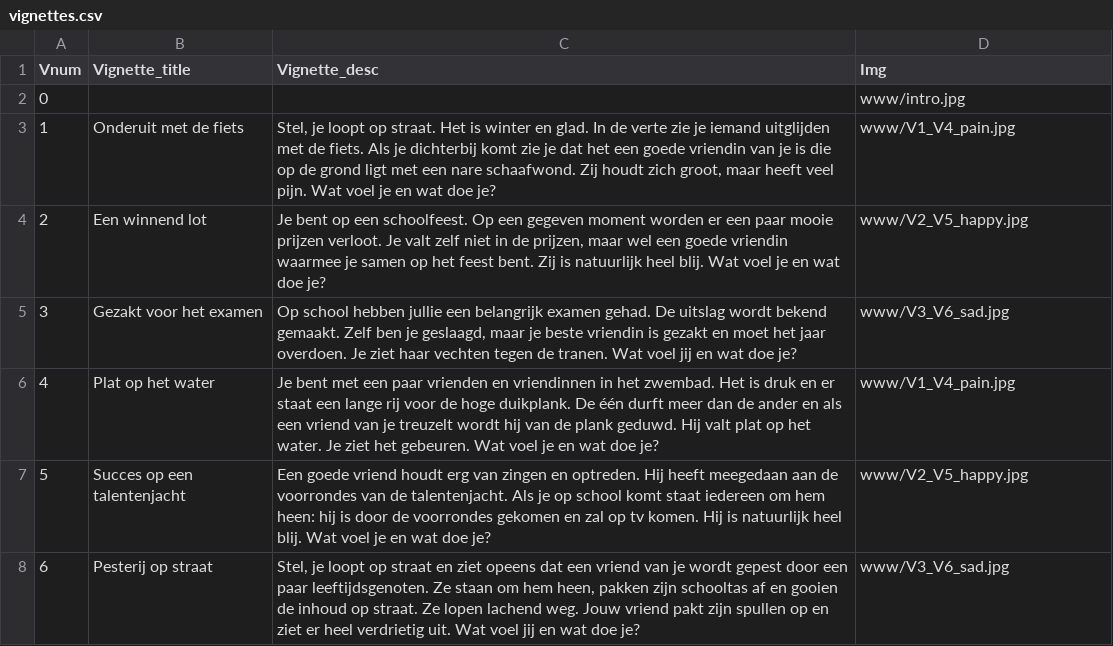
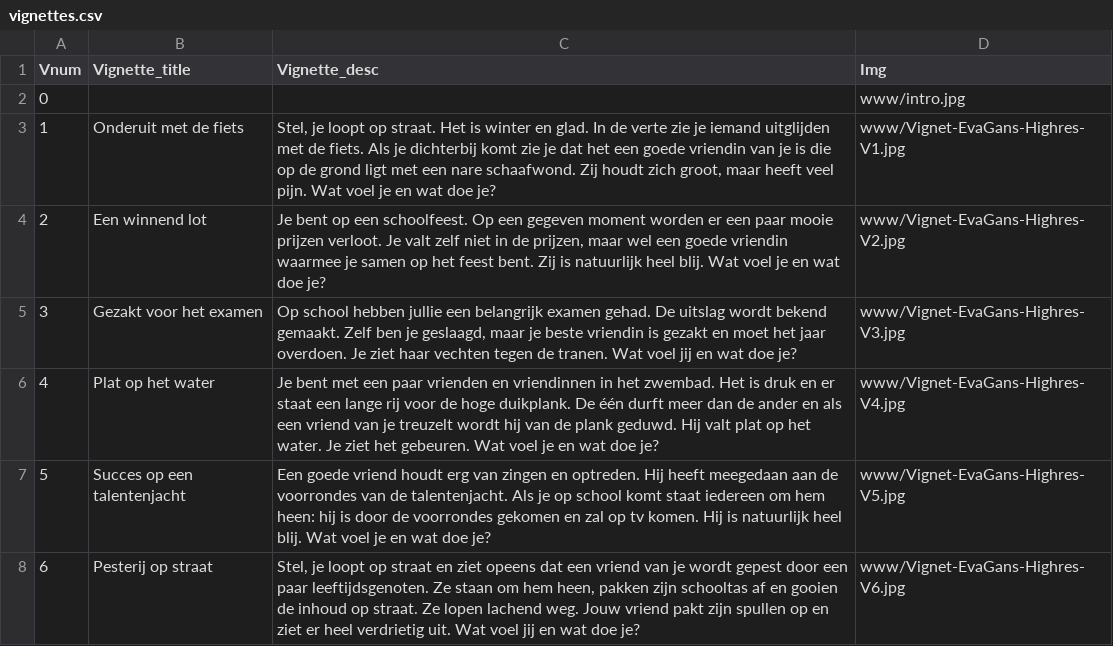
Before and after one commit to sodascience/empathy-viz, a CSV file: data/vignettes.csv, drawn as a sheet.

```diff
--- a/data/vignettes.csv
+++ b/data/vignettes.csv
@@ -2,7 +2,7 @@ Vnum,Vignette_title,Vignette_desc,Img
 0,"","","www/intro.jpg"
-1,"Onderuit met de fiets","Stel, je loopt op straat. Het is winter en glad. In de verte zie je iemand uitglijden met de fiets. Als je dichterbij komt zie je dat het een goede vriendin van je is die op de grond ligt met een nare schaafwond. Zij houdt zich groot, maar heeft veel pijn. Wat voel je en wat doe je?","www/V1_V4_pain.jpg"
-2,"Een winnend lot","Je bent op een schoolfeest. Op een gegeven moment worden er een paar mooie prijzen verloot. Je valt zelf niet in de prijzen, maar wel een goede vriendin waarmee je samen op het feest bent. Zij is natuurlijk heel blij. Wat voel je en wat doe je?","www/V2_V5_happy.jpg"
-3,"Gezakt voor het examen","Op school hebben jullie een belangrijk examen gehad. De uitslag wordt bekend gemaakt. Zelf ben je geslaagd, maar je beste vriendin is gezakt en moet het jaar overdoen. Je ziet haar vechten tegen de tranen. Wat voel jij en wat doe je?","www/V3_V6_sad.jpg"
-4,"Plat op het water","Je bent met een paar vrienden en vriendinnen in het zwembad. Het is druk en er staat een lange rij voor de hoge duikplank. De één durft meer dan de ander en als een vriend van je treuzelt wordt hij van de plank geduwd. Hij valt plat op het water. Je ziet het gebeuren. Wat voel je en wat doe je?","www/V1_V4_pain.jpg"
-5,"Succes op een talentenjacht","Een goede vriend houdt erg van zingen en optreden. Hij heeft meegedaan aan de voorrondes van de talentenjacht. Als je op school komt staat iedereen om hem heen: hij is door de voorrondes gekomen en zal op tv komen. Hij is natuurlijk heel blij. Wat voel je en wat doe je?","www/V2_V5_happy.jpg"
-6,"Pesterij op straat","Stel, je loopt op straat en ziet opeens dat een vriend van je wordt gepest door een paar leeftijdsgenoten. Ze staan om hem heen, pakken zijn schooltas af en gooien de inhoud op straat. Ze lopen lachend weg. Jouw vriend pakt zijn spullen op en ziet er heel verdrietig uit. Wat voel jij en wat doe je?","www/V3_V6_sad.jpg"
+1,"Onderuit met de fiets","Stel, je loopt op straat. Het is winter en glad. In de verte zie je iemand uitglijden met de fiets. Als je dichterbij komt zie je dat het een goede vriendin van je is die op de grond ligt met een nare schaafwond. Zij houdt zich groot, maar heeft veel pijn. Wat voel je en wat doe je?","www/Vignet-EvaGans-Highres-V1.jpg"
+2,"Een winnend lot","Je bent op een schoolfeest. Op een gegeven moment worden er een paar mooie prijzen verloot. Je valt zelf niet in de prijzen, maar wel een goede vriendin waarmee je samen op het feest bent. Zij is natuurlijk heel blij. Wat voel je en wat doe je?","www/Vignet-EvaGans-Highres-V2.jpg"
+3,"Gezakt voor het examen","Op school hebben jullie een belangrijk examen gehad. De uitslag wordt bekend gemaakt. Zelf ben je geslaagd, maar je beste vriendin is gezakt en moet het jaar overdoen. Je ziet haar vechten tegen de tranen. Wat voel jij en wat doe je?","www/Vignet-EvaGans-Highres-V3.jpg"
+4,"Plat op het water","Je bent met een paar vrienden en vriendinnen in het zwembad. Het is druk en er staat een lange rij voor de hoge duikplank. De één durft meer dan de ander en als een vriend van je treuzelt wordt hij van de plank geduwd. Hij valt plat op het water. Je ziet het gebeuren. Wat voel je en wat doe je?","www/Vignet-EvaGans-Highres-V4.jpg"
+5,"Succes op een talentenjacht","Een goede vriend houdt erg van zingen en optreden. Hij heeft meegedaan aan de voorrondes van de talentenjacht. Als je op school komt staat iedereen om hem heen: hij is door de voorrondes gekomen en zal op tv komen. Hij is natuurlijk heel blij. Wat voel je en wat doe je?","www/Vignet-EvaGans-Highres-V5.jpg"
+6,"Pesterij op straat","Stel, je loopt op straat en ziet opeens dat een vriend van je wordt gepest door een paar leeftijdsgenoten. Ze staan om hem heen, pakken zijn schooltas af en gooien de inhoud op straat. Ze lopen lachend weg. Jouw vriend pakt zijn spullen op en ziet er heel verdrietig uit. Wat voel jij en wat doe je?","www/Vignet-EvaGans-Highres-V6.jpg"
```
Also changed, not shown: data/introduction.csv, 14 other files.
